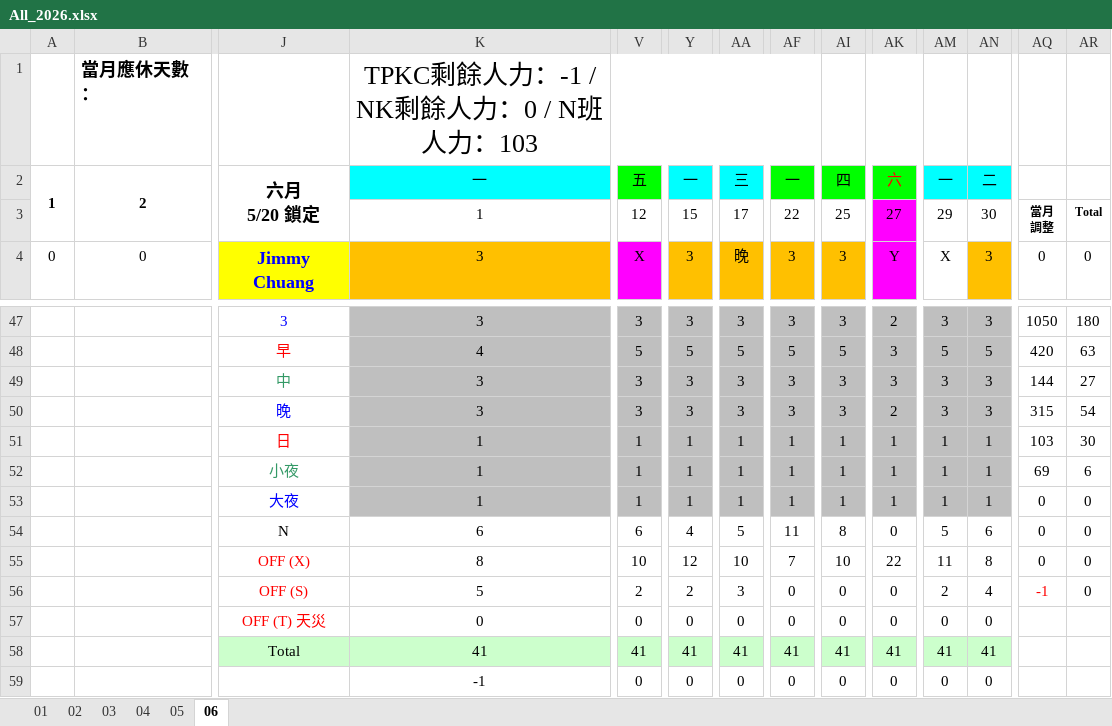
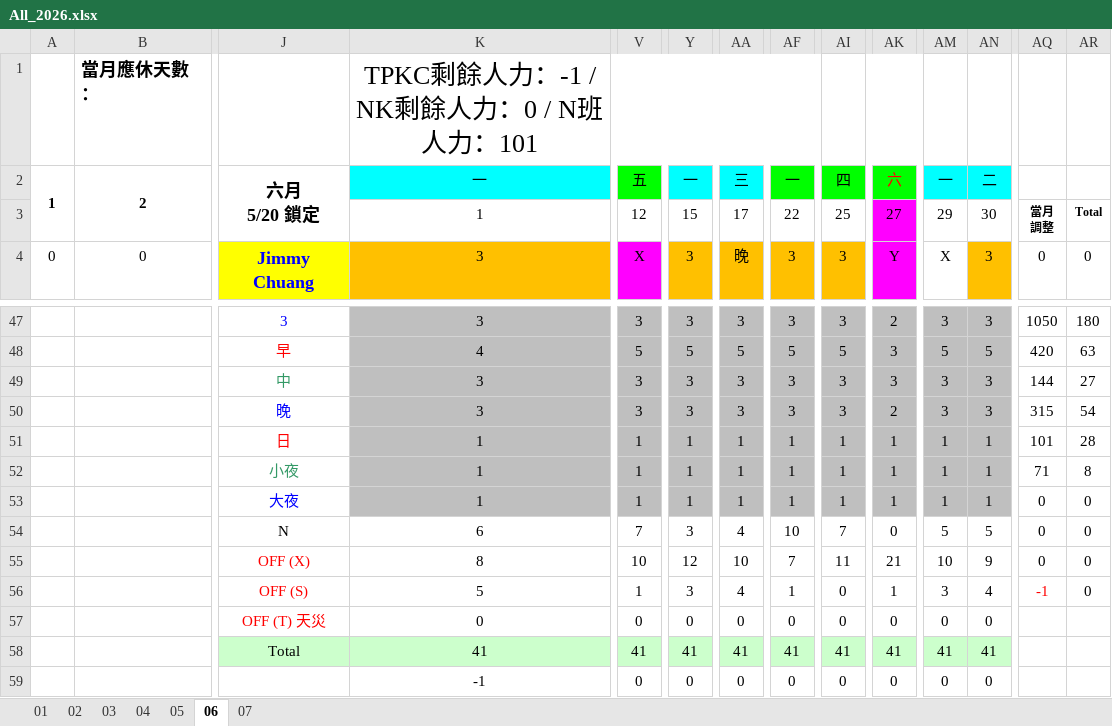
Before and after one commit to JasonHsuFet/Working_Shift, an Excel workbook: All_2026.xlsx, sheet 06, drawn as a sheet; only a part is shown, gaps mark what is left out; values as stored, in another font and other column widths than the file's, no borders; conditional formats not drawn; the diff covers the shown part only; the diff names each change by its address in the sheet, - before the commit and + after, or states it on an @@ line.

```diff
--- a/All_2026.xlsx (sheet 06)
+++ b/All_2026.xlsx (sheet 06)
+sheet tab: 07
-K1: TPKC剩餘人力：-1 / NK剩餘人力：0 / N班人力：103
+K1: TPKC剩餘人力：-1 / NK剩餘人力：0 / N班人力：101
-AQ51: 103
+AQ51: 101
-AR51: 30
+AR51: 28
-AQ52: 69
+AQ52: 71
-AR52: 6
+AR52: 8
-V54: 6
+V54: 7
-Y54: 4
+Y54: 3
-AA54: 5
+AA54: 4
-AF54: 11
+AF54: 10
-AI54: 8
+AI54: 7
-AN54: 6
+AN54: 5
-AI55: 10
+AI55: 11
-AK55: 22
+AK55: 21
-AM55: 11
+AM55: 10
-AN55: 8
+AN55: 9
-V56: 2
+V56: 1
-Y56: 2
+Y56: 3
-AA56: 3
+AA56: 4
-AF56: 0
+AF56: 1
-AK56: 0
+AK56: 1
-AM56: 2
+AM56: 3
```
Also changed, not shown: 23 edited cells and cell formats elsewhere in this sheet.
